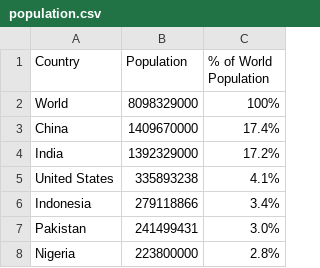
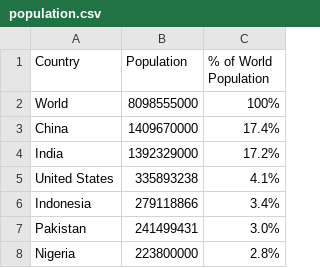
Before and after one commit to spitzer-lucas-ccm/Web-Scraping-and-Data-Analysis-Project, a CSV file: page-data/population.csv, drawn as a sheet; only a part is shown.

```diff
--- a/page-data/population.csv
+++ b/page-data/population.csv
@@ -1,3 +1,3 @@
 Country,Population,% of World Population
-World,8098329000,100%
+World,8098555000,100%
 China,1409670000,17.4%
```
Also changed, not shown: 2 other files.
